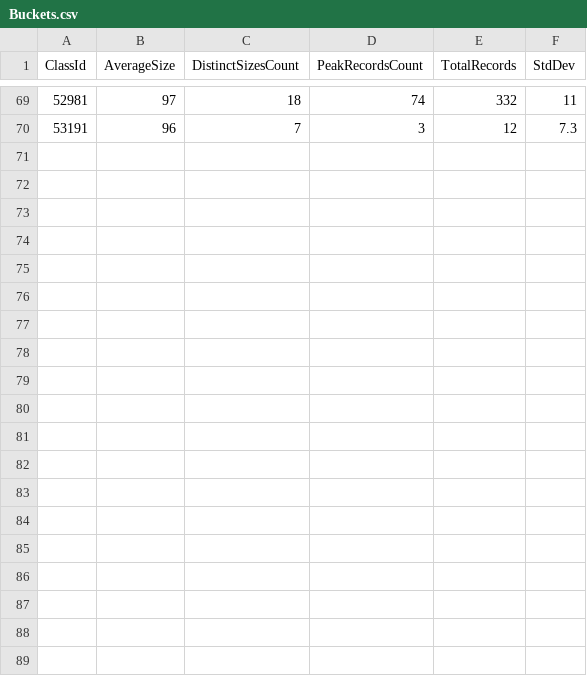
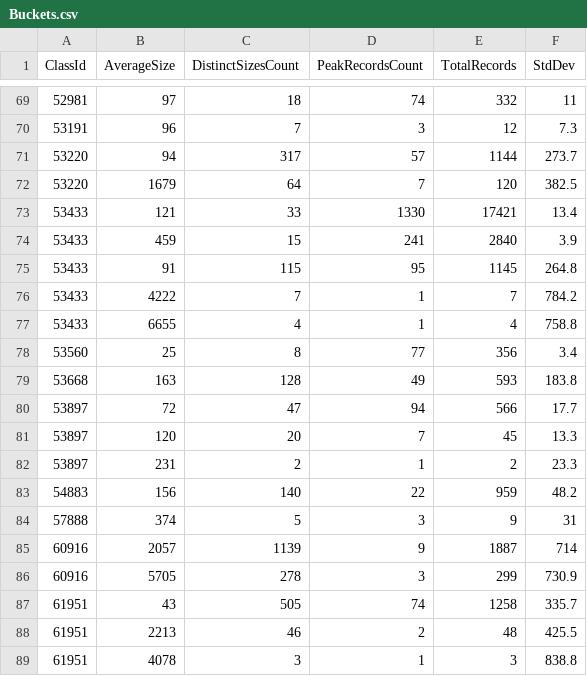
Before and after one commit to dembivibhuti/aurora-sizing, a CSV file: data/4/Buckets.csv, drawn as a sheet; only a part is shown, gaps mark what is left out; the diff covers the shown part only.

Commit message:
Update Buckets.csv

```diff
--- a/data/4/Buckets.csv
+++ b/data/4/Buckets.csv
@@ -70 +70,20 @@ ClassId,AverageSize,DistinctSizesCount,PeakRecordsCount,TotalRecords,StdDev
 53191,96,7,3,12,7.3
+53220,94,317,57,1144,273.7
+53220,1679,64,7,120,382.5
+53433,121,33,1330,17421,13.4
+53433,459,15,241,2840,3.9
+53433,91,115,95,1145,264.8
+53433,4222,7,1,7,784.2
+53433,6655,4,1,4,758.8
+53560,25,8,77,356,3.4
+53668,163,128,49,593,183.8
+53897,72,47,94,566,17.7
+53897,120,20,7,45,13.3
+53897,231,2,1,2,23.3
+54883,156,140,22,959,48.2
+57888,374,5,3,9,31
+60916,2057,1139,9,1887,714
+60916,5705,278,3,299,730.9
+61951,43,505,74,1258,335.7
+61951,2213,46,2,48,425.5
+61951,4078,3,1,3,838.8
```
Also changed, not shown: 13 added rows elsewhere in this file.
